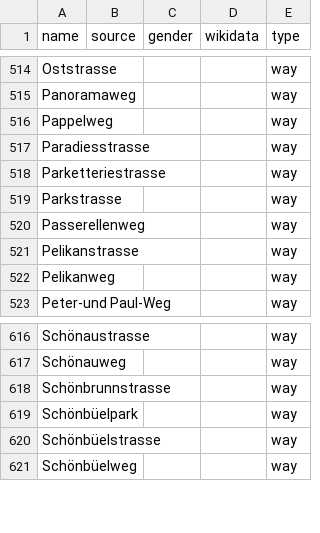
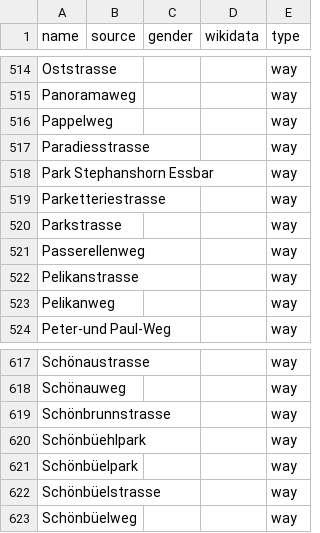
Before and after one commit to EqualStreetNames/equalstreetnames-stgallen, a CSV file: data/other.csv, drawn as a sheet; only a part is shown, gaps mark what is left out.

```diff
--- a/data/other.csv
+++ b/data/other.csv
@@ -517,2 +517,3 @@ Pappelweg,,,,way
 Paradiesstrasse,,,,way
+"Park Stephanshorn Essbar",,,,way
 Parketteriestrasse,,,,way
@@ -618,2 +619,3 @@ Schönauweg,,,,way
 Schönbrunnstrasse,,,,way
+Schönbüehlpark,,,,way
 Schönbüelpark,,,,way
```
Also changed, not shown: 3 other files.
